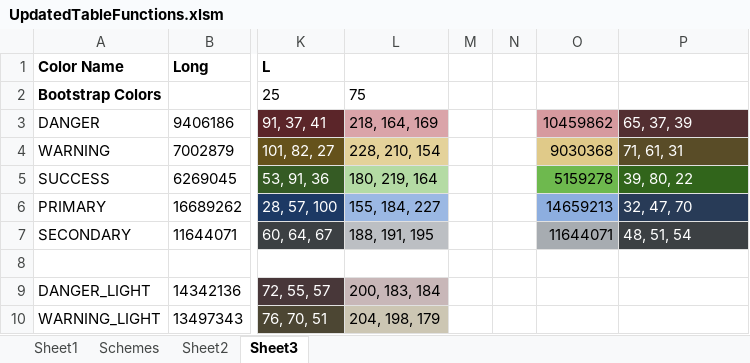
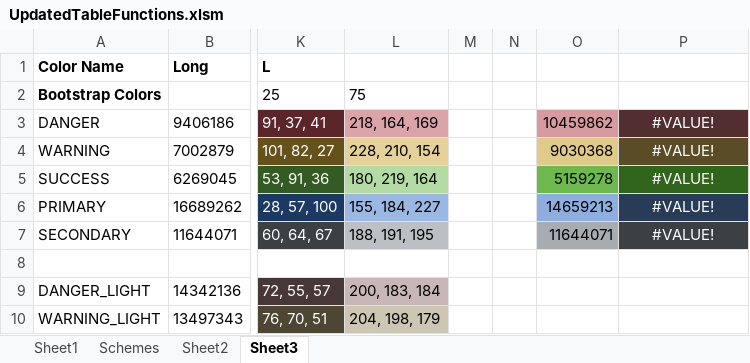
Before and after one commit to benstanfish/VBAUtilities, an Excel workbook: UpdatedTableFunctions.xlsm, sheet Sheet3, drawn as a sheet; only a part is shown, gaps mark what is left out; values as stored, in another font and other column widths than the file's, no borders; the diff names each change by its address in the sheet, - before the commit and + after, or states it on an @@ line.

Commit message:
Add files via upload

```diff
--- a/UpdatedTableFunctions.xlsm (sheet Sheet3)
+++ b/UpdatedTableFunctions.xlsm (sheet Sheet3)
-P3: 65, 37, 39
+P3: #VALUE!
-P3:P7 alignment: left
+P3:P7 alignment: center
-P4: 71, 61, 31
+P4: #VALUE!
-P5: 39, 80, 22
+P5: #VALUE!
-P6: 32, 47, 70
+P6: #VALUE!
-P7: 48, 51, 54
+P7: #VALUE!
```
